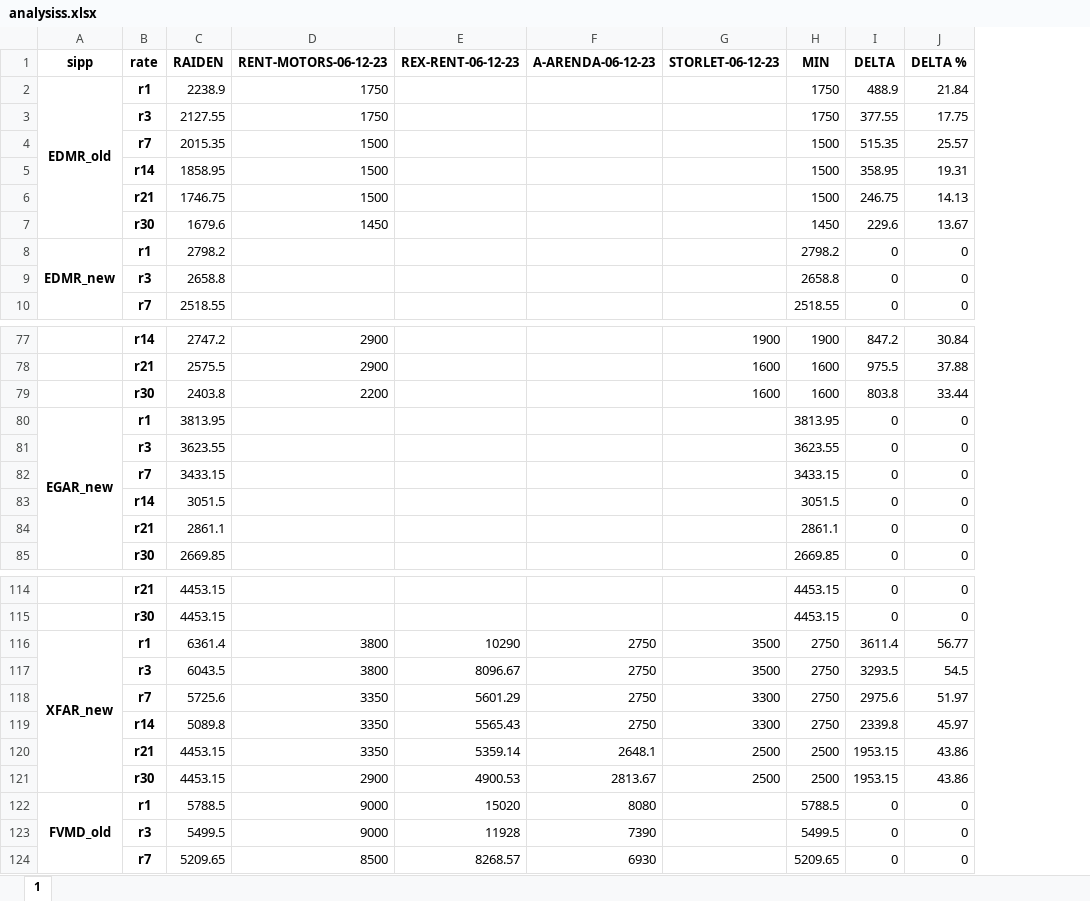
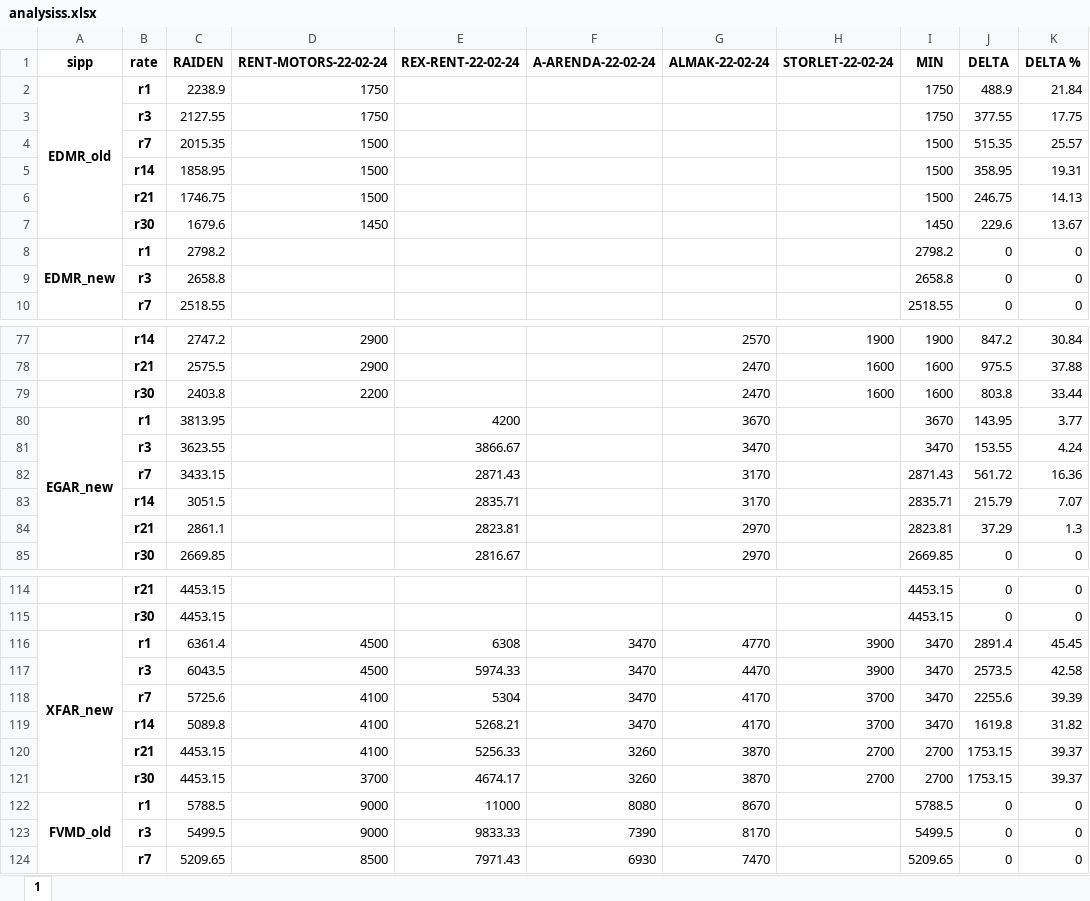
Before and after one commit to fckklubb/web_parser, an Excel workbook: outputs/analysiss.xlsx, sheet 1, drawn as a sheet; only a part is shown, gaps mark what is left out; values as stored, in another font and other column widths than the file's, no borders; removed rows and columns are numbered as before the commit, all else as after; the diff covers the shown part only; the diff names each change by its address in the sheet, - before the commit and + after, or states it on an @@ line.

Commit message:
analysiss finish with no car names

```diff
--- a/outputs/analysiss.xlsx (sheet 1)
+++ b/outputs/analysiss.xlsx (sheet 1)
-column E (REX-RENT-06-12-23), row 116: 10290; rows 122-124: 15020 | 11928 | 8268.57
-column F (A-ARENDA-06-12-23), row 116: 2750; rows 122-124: 8080 | 7390 | 6930
+column E (REX-RENT-22-02-24), row 80: 4200; row 85: 2816.67; row 116: 6308; rows 122-124: 11000 | 9833.33 | 7971.43
+column F (A-ARENDA-22-02-24), row 116: 3470; rows 122-124: 8080 | 7390 | 6930
+column G (ALMAK-22-02-24), rows 77-80: 2570 | 2470 | 2470 | 3670; row 85: 2970; row 116: 4770; rows 122-124: 8670 | 8170 | 7470
-D1: RENT-MOTORS-06-12-23
+D1: RENT-MOTORS-22-02-24
-H1: STORLET-06-12-23
+H1: STORLET-22-02-24
-I80 (MIN): 3813.95
+I80 (MIN): 3670
-J80 (DELTA): 0
+J80 (DELTA): 143.95
-K80 (DELTA %): 0
+K80 (DELTA %): 3.77
-row 81:  | r3 | 3623.55 |  |  |  |  | 3623.55 | 0 | 0
-row 82:  | r7 | 3433.15 |  |  |  |  | 3433.15 | 0 | 0
-row 83:  | r14 | 3051.5 |  |  |  |  | 3051.5 | 0 | 0
-row 84:  | r21 | 2861.1 |  |  |  |  | 2861.1 | 0 | 0
+row 81:  | r3 | 3623.55 |  | 3866.67 |  | 3470 |  | 3470 | 153.55 | 4.24
+row 82:  | r7 | 3433.15 |  | 2871.43 |  | 3170 |  | 2871.43 | 561.72 | 16.36
+row 83:  | r14 | 3051.5 |  | 2835.71 |  | 3170 |  | 2835.71 | 215.79 | 7.07
+row 84:  | r21 | 2861.1 |  | 2823.81 |  | 2970 |  | 2823.81 | 37.29 | 1.3
-D116 (RENT-MOTORS-22-02-24): 3800
+D116 (RENT-MOTORS-22-02-24): 4500
-H116 (STORLET-22-02-24): 3500
+H116 (STORLET-22-02-24): 3900
-I116 (MIN): 2750
+I116 (MIN): 3470
-J116 (DELTA): 3611.4
+J116 (DELTA): 2891.4
-K116 (DELTA %): 56.77
+K116 (DELTA %): 45.45
-row 117:  | r3 | 6043.5 | 3800 | 8096.67 | 2750 | 3500 | 2750 | 3293.5 | 54.5
-row 118:  | r7 | 5725.6 | 3350 | 5601.29 | 2750 | 3300 | 2750 | 2975.6 | 51.97
-row 119:  | r14 | 5089.8 | 3350 | 5565.43 | 2750 | 3300 | 2750 | 2339.8 | 45.97
-row 120:  | r21 | 4453.15 | 3350 | 5359.14 | 2648.1 | 2500 | 2500 | 1953.15 | 43.86
-row 121:  | r30 | 4453.15 | 2900 | 4900.53 | 2813.67 | 2500 | 2500 | 1953.15 | 43.86
+row 117:  | r3 | 6043.5 | 4500 | 5974.33 | 3470 | 4470 | 3900 | 3470 | 2573.5 | 42.58
+row 118:  | r7 | 5725.6 | 4100 | 5304 | 3470 | 4170 | 3700 | 3470 | 2255.6 | 39.39
+row 119:  | r14 | 5089.8 | 4100 | 5268.21 | 3470 | 4170 | 3700 | 3470 | 1619.8 | 31.82
+row 120:  | r21 | 4453.15 | 4100 | 5256.33 | 3260 | 3870 | 2700 | 2700 | 1753.15 | 39.37
+row 121:  | r30 | 4453.15 | 3700 | 4674.17 | 3260 | 3870 | 2700 | 2700 | 1753.15 | 39.37
```
Also changed, not shown: 3 added rows, 3 removed rows and 40 edited cells elsewhere in this sheet, 10 other files.
